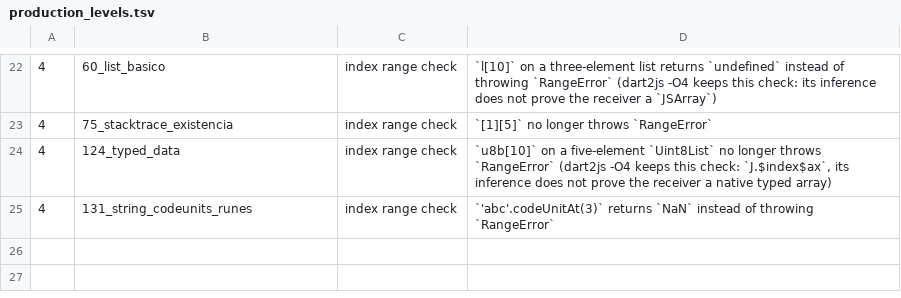
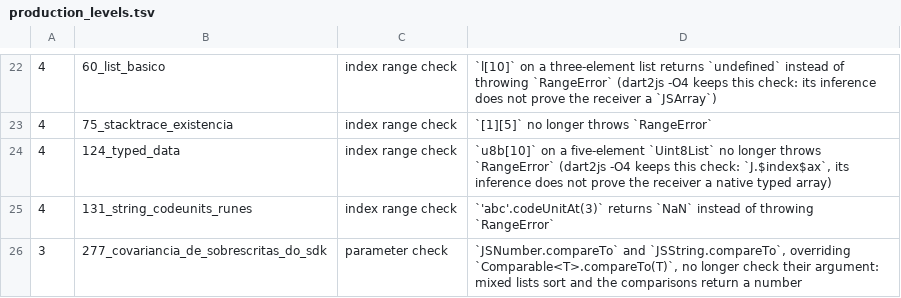
Before and after one commit to insinfo/dartforge, a TSV file: crates/differential/production_levels.tsv, drawn as a sheet; only a part is shown, gaps mark what is left out; the diff names each change by its address in the sheet, - before the commit and + after, or states it on an @@ line.

Commit message:
Check SDK parameters that override a covariant parameter in production JS
JSNumber.compareTo(num b) and JSString.compareTo(String other) override
Comparable<T>.compareTo(T) and the DDC checks their argument on entry.
The production profile's own SDK compilation only checked parameters
that mention the class's own type parameters or are written covariant,
so [1, 'a'].sort() sorted the list instead of throwing TypeError. The SDK
check now also covers overrides, as the program classes' check does.
-O3 and -O4 drop it as dart2js --omit-implicit-checks does.

```diff
--- a/crates/differential/production_levels.tsv
+++ b/crates/differential/production_levels.tsv
+row 26: 3 | 277_covariancia_de_sobrescritas_do_sdk | parameter check | `JSNumber.compareTo` and `JSString.compareTo`, overriding `Comparable<T>.compareTo(T)`, no longer check their argument: mixed lists sort and the comparisons return a number
```
Also changed, not shown: 3 other files.
